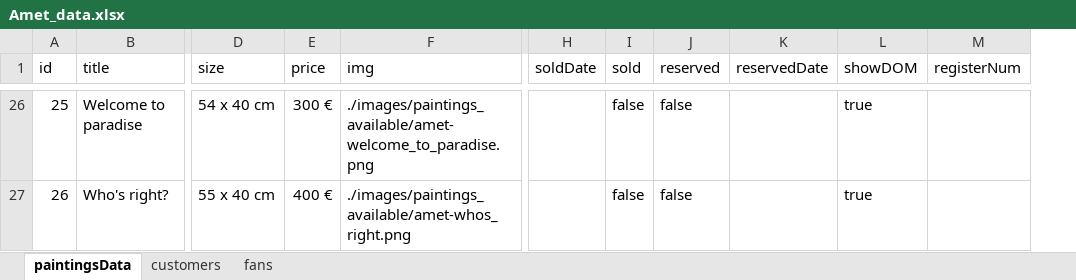
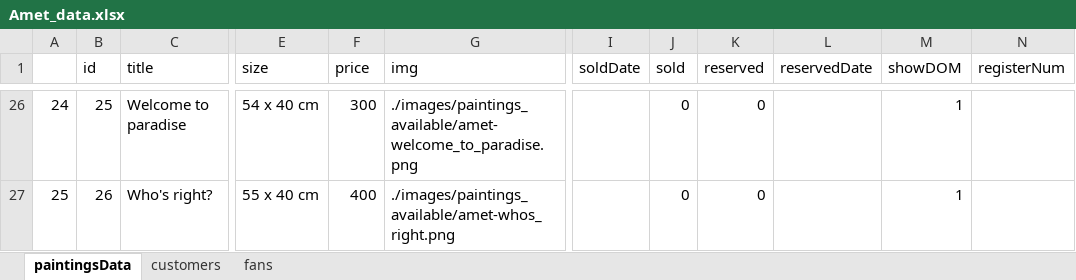
Before and after one commit to carloscfgos1980/amet-website-backend, an Excel workbook: Amet_data.xlsx, sheet paintingsData, drawn as a sheet; only a part is shown, gaps mark what is left out; values as stored, in another font and other column widths than the file's, no cell formats; addresses are those after the commit; the diff covers the shown part only; the diff names each change by its address in the sheet, - before the commit and + after, or states it on an @@ line.

```diff
--- a/Amet_data.xlsx (sheet paintingsData)
+++ b/Amet_data.xlsx (sheet paintingsData)
+column A, rows 26-27: 24 | 25
-F26 (price): 300 €
+F26 (price): 300
-J26:J27 (sold): false
+J26:J27 (sold): 0
-K26:K27 (reserved): false
+K26:K27 (reserved): 0
-M26:M27 (showDOM): true
+M26:M27 (showDOM): 1
-F27 (price): 400 €
+F27 (price): 400
```
Also changed, not shown: 100 edited cells elsewhere in this sheet, sheet customers, sheet fans, cell formats, 4 other files.
